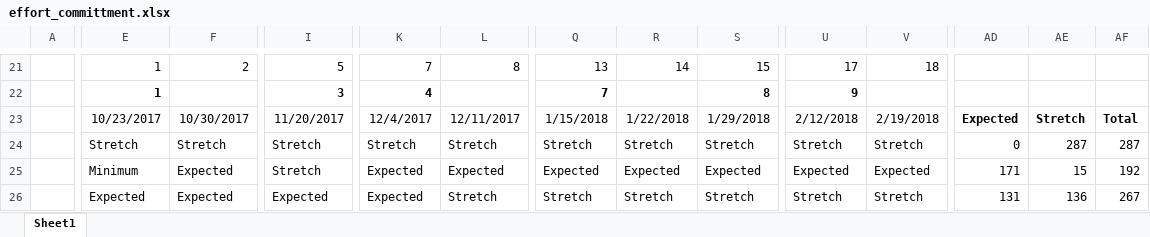
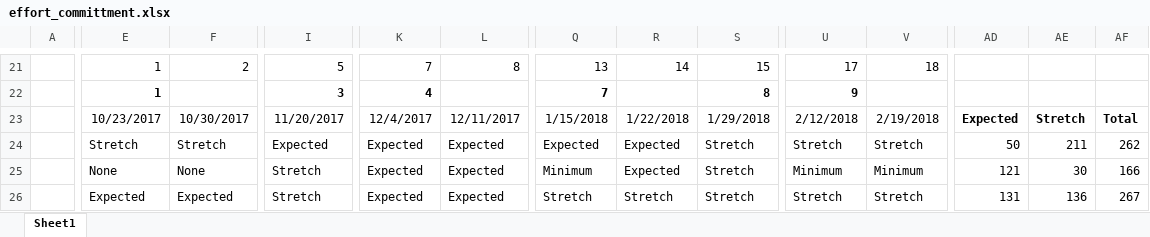
Before and after one commit to CodeGreenGL/survbu, an Excel workbook: docs/budget/effort_committment.xlsx, sheet Sheet1, drawn as a sheet; only a part is shown, gaps mark what is left out; values as stored, in another font and other column widths than the file's, no borders; charts and pictures and conditional formats not drawn; the diff covers the shown part only; the diff names each change by its address in the sheet, - before the commit and + after, or states it on an @@ line.

```diff
--- a/docs/budget/effort_committment.xlsx (sheet Sheet1)
+++ b/docs/budget/effort_committment.xlsx (sheet Sheet1)
-I24: Stretch
+I24: Expected
-K24: Stretch
+K24: Expected
-L24: Stretch
+L24: Expected
-Q24: Stretch
+Q24: Expected
-R24: Stretch
+R24: Expected
-AD24: 0
+AD24: 50
-AE24: 287
+AE24: 211
-AF24: 287
+AF24: 262
-E25: Minimum
+E25: None
-F25: Expected
+F25: None
-Q25: Expected
+Q25: Minimum
-S25: Expected
+S25: Stretch
-U25: Expected
+U25: Minimum
-V25: Expected
+V25: Minimum
-AD25: 171
+AD25: 121
-AE25: 15
+AE25: 30
-AF25: 192
+AF25: 166
-I26: Expected
+I26: Stretch
-L26: Stretch
+L26: Expected
```
Also changed, not shown: 3 added rows, 3 removed rows and 32 edited cells elsewhere in this sheet, 1 other file.
